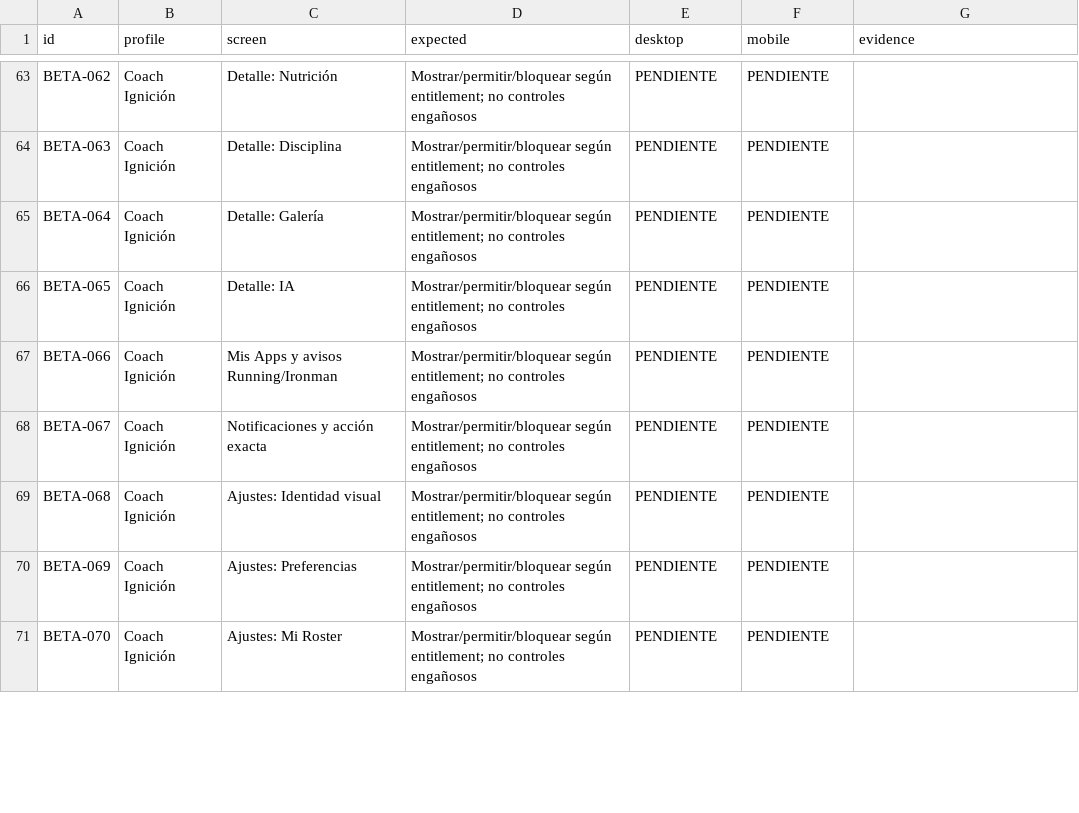
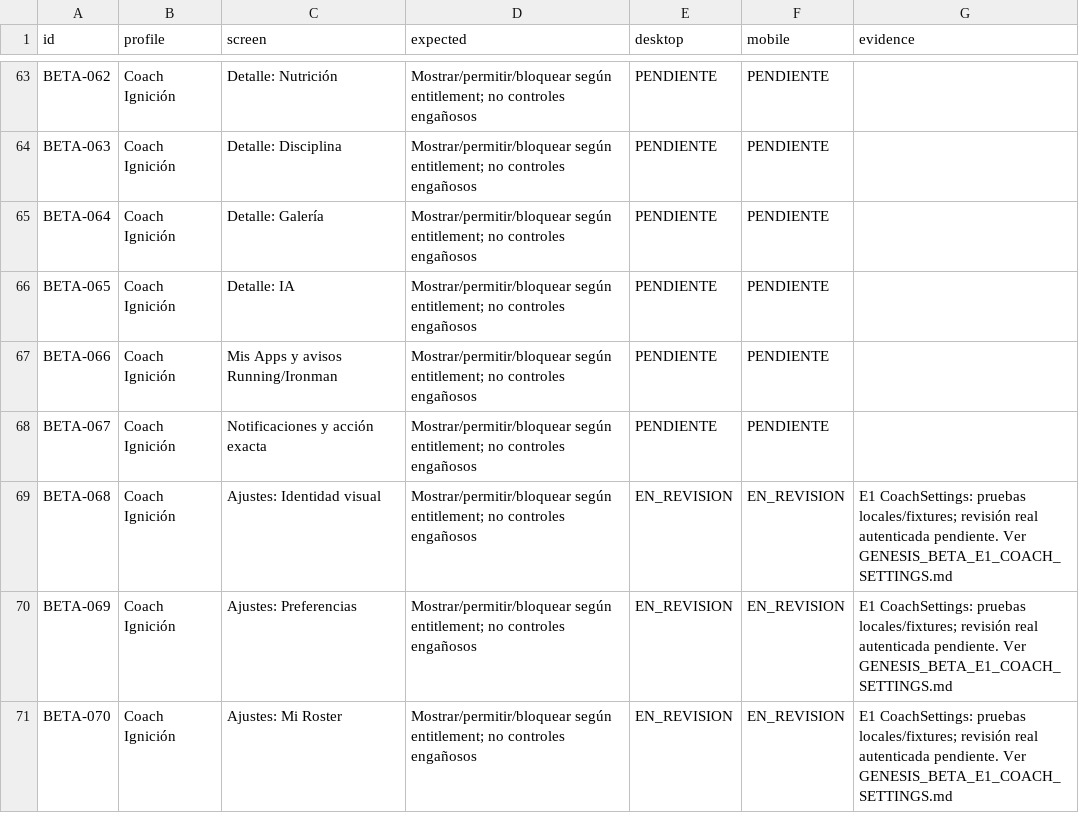
Before and after one commit to diegoenrique1122/genesis-suite, a CSV file: docs/GENESIS_BETA_PROFILE_REVIEW.csv, drawn as a sheet; only a part is shown, gaps mark what is left out; the diff covers the shown part only.

Commit message:
fix(beta): publish reviewed coach settings checkpoint E1

```diff
--- a/docs/GENESIS_BETA_PROFILE_REVIEW.csv
+++ b/docs/GENESIS_BETA_PROFILE_REVIEW.csv
@@ -68,4 +68,4 @@ id,profile,screen,expected,desktop,mobile,evidence
 "BETA-067","Coach Ignición","Notificaciones y acción exacta","Mostrar/permitir/bloquear según entitlement; no controles engañosos","PENDIENTE","PENDIENTE",""
-"BETA-068","Coach Ignición","Ajustes: Identidad visual","Mostrar/permitir/bloquear según entitlement; no controles engañosos","PENDIENTE","PENDIENTE",""
-"BETA-069","Coach Ignición","Ajustes: Preferencias","Mostrar/permitir/bloquear según entitlement; no controles engañosos","PENDIENTE","PENDIENTE",""
-"BETA-070","Coach Ignición","Ajustes: Mi Roster","Mostrar/permitir/bloquear según entitlement; no controles engañosos","PENDIENTE","PENDIENTE",""
+"BETA-068","Coach Ignición","Ajustes: Identidad visual","Mostrar/permitir/bloquear según entitlement; no controles engañosos","EN_REVISION","EN_REVISION","E1 CoachSettings: pruebas locales/fixtures; revisión real autenticada pendiente. Ver GENESIS_BETA_E1_COACH_SETTINGS.md"
+"BETA-069","Coach Ignición","Ajustes: Preferencias","Mostrar/permitir/bloquear según entitlement; no controles engañosos","EN_REVISION","EN_REVISION","E1 CoachSettings: pruebas locales/fixtures; revisión real autenticada pendiente. Ver GENESIS_BETA_E1_COACH_SETTINGS.md"
+"BETA-070","Coach Ignición","Ajustes: Mi Roster","Mostrar/permitir/bloquear según entitlement; no controles engañosos","EN_REVISION","EN_REVISION","E1 CoachSettings: pruebas locales/fixtures; revisión real autenticada pendiente. Ver GENESIS_BETA_E1_COACH_SETTINGS.md"
```
Also changed, not shown: 36 edited cells elsewhere in this file, 8 other files.
